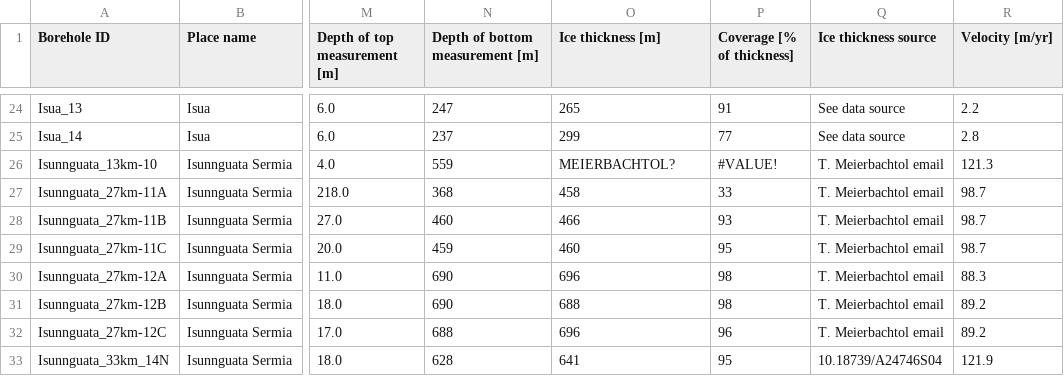
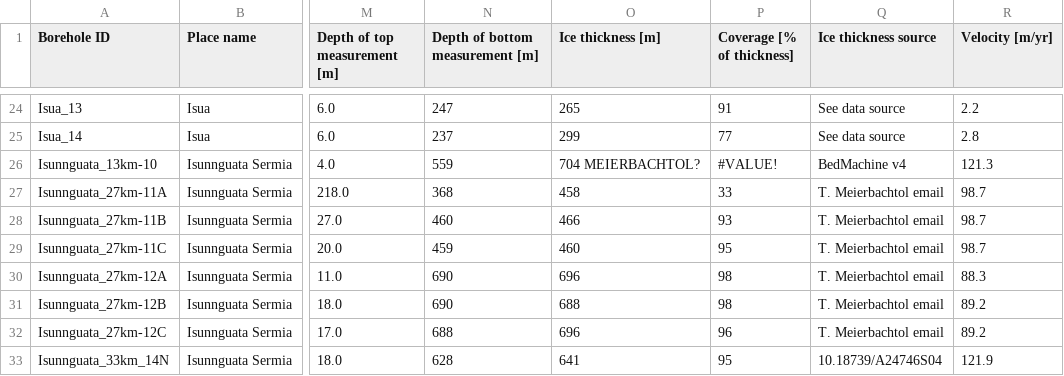
Before and after one commit to GEUS-Glaciology-and-Climate/greenland_ice_borehole_temperature_profiles, a CSV file: meta.csv, drawn as a sheet; only a part is shown, gaps mark what is left out; the diff names each change by its address in the sheet, - before the commit and + after, or states it on an @@ line.

```diff
--- a/meta.csv
+++ b/meta.csv
-O26 (Ice thickness [m]): MEIERBACHTOL?
+O26 (Ice thickness [m]): 704 MEIERBACHTOL?
-Q26 (Ice thickness source): T. Meierbachtol email
+Q26 (Ice thickness source): BedMachine v4
```
Also changed, not shown: temperature_dnorm.csv, 4 other files.
